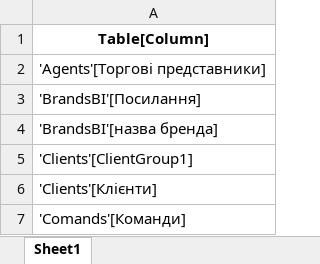
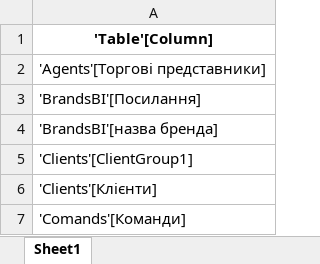
Before and after one commit to Eniark698/Analyse-models, an Excel workbook: output/InJOIN.xlsx, sheet Sheet1, drawn as a sheet; only a part is shown; values as stored, in another font and other column widths than the file's, no borders; the diff names each change by its address in the sheet, - before the commit and + after, or states it on an @@ line.

Commit message:
V1.0a
minor column name changes

```diff
--- a/output/InJOIN.xlsx (sheet Sheet1)
+++ b/output/InJOIN.xlsx (sheet Sheet1)
-A1: Table[Column]
+A1: 'Table'[Column]
```
Also changed, not shown: output/NotInJOIN.xlsx, 3 other files.
